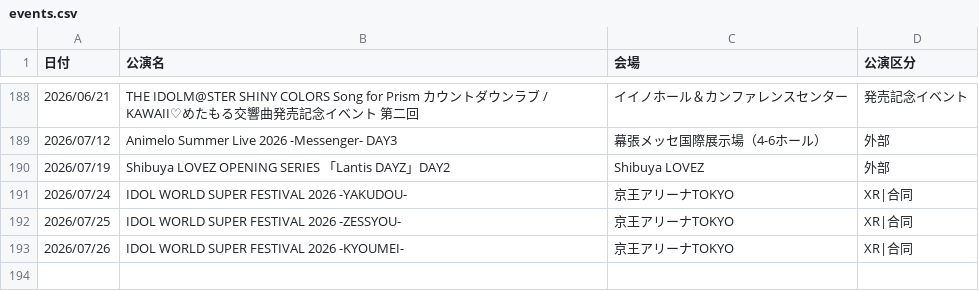
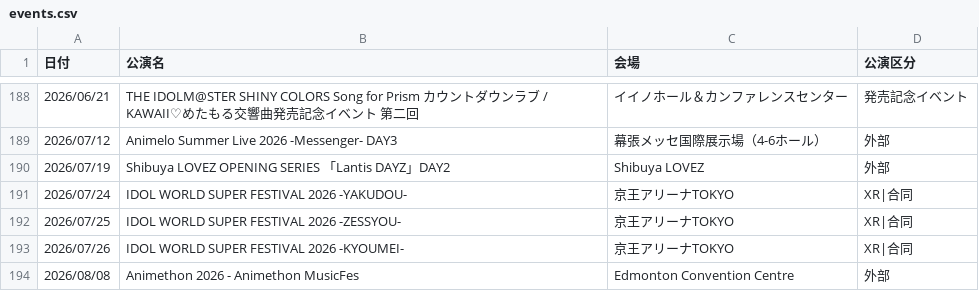
Before and after one commit to seinarish/shiny-colors-live-database, a CSV file: events.csv, drawn as a sheet; only a part is shown, gaps mark what is left out; the diff names each change by its address in the sheet, - before the commit and + after, or states it on an @@ line.

```diff
--- a/events.csv
+++ b/events.csv
+row 194: 2026/08/08 | Animethon 2026 - Animethon MusicFes | Edmonton Convention Centre | 外部
```
Also changed, not shown: cast_attendance.csv, songs.csv.
